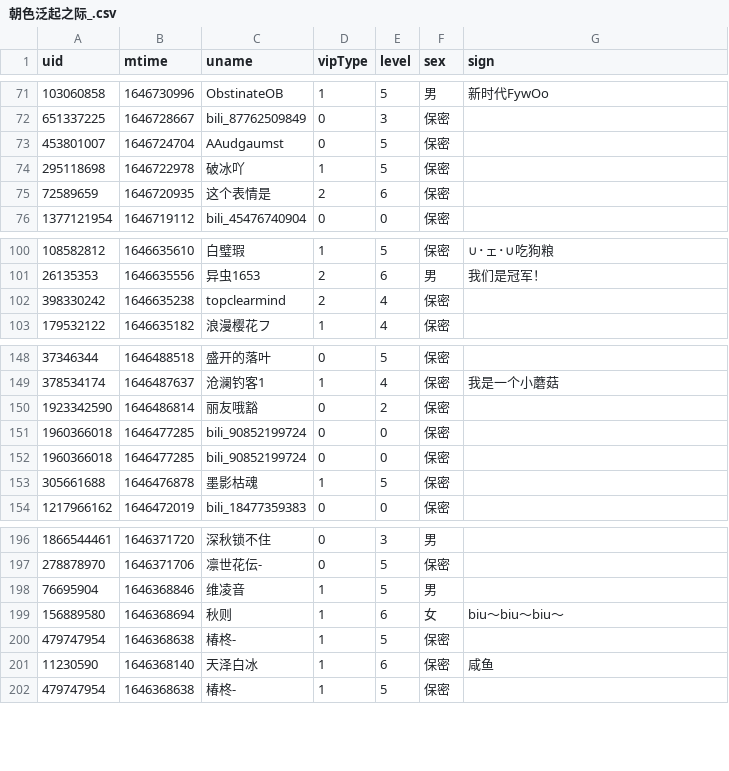
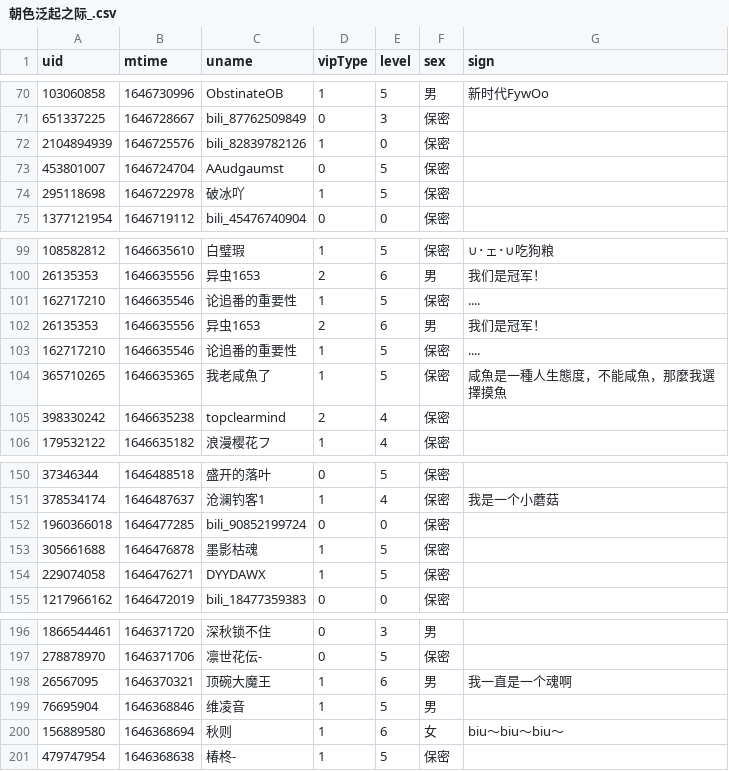
Before and after one commit to Brx86/web, a CSV file: 439916362/朝色泛起之际_.csv, drawn as a sheet; only a part is shown, gaps mark what is left out; removed rows and columns are numbered as before the commit, all else as after; the diff covers the shown part only; the diff names each change by its address in the sheet, - before the commit and + after, or states it on an @@ line.

```diff
--- a/439916362/朝色泛起之际_.csv
+++ b/439916362/朝色泛起之际_.csv
+row 72: 2104894939 | 1646725576 | bili_82839782126 | 1 | 0 | 保密
-row 75: 72589659 | 1646720935 | 这个表情是 | 2 | 6 | 保密
+row 101: 162717210 | 1646635546 | 论追番的重要性 | 1 | 5 | 保密 | ....
+row 102: 26135353 | 1646635556 | 异虫1653 | 2 | 6 | 男 | 我们是冠军！
+row 103: 162717210 | 1646635546 | 论追番的重要性 | 1 | 5 | 保密 | ....
+row 104: 365710265 | 1646635365 | 我老咸魚了 | 1 | 5 | 保密 | 咸魚是一種人生態度，不能咸魚，那麼我選擇摸魚
-row 150: 1923342590 | 1646486814 | 丽友哦豁 | 0 | 2 | 保密
-row 151: 1960366018 | 1646477285 | bili_90852199724 | 0 | 0 | 保密
+row 154: 229074058 | 1646476271 | DYYDAWX | 1 | 5 | 保密
+row 198: 26567095 | 1646370321 | 顶碗大魔王 | 1 | 6 | 男 | 我一直是一个魂啊
-row 200: 479747954 | 1646368638 | 椿柊- | 1 | 5 | 保密
-row 201: 11230590 | 1646368140 | 天泽白冰 | 1 | 6 | 保密 | 咸鱼
```
Also changed, not shown: 1 added row and 3 removed rows elsewhere in this file, 172809260/晨露ZLQ.csv, 25773550/Ayatale.csv, 3 other files.
